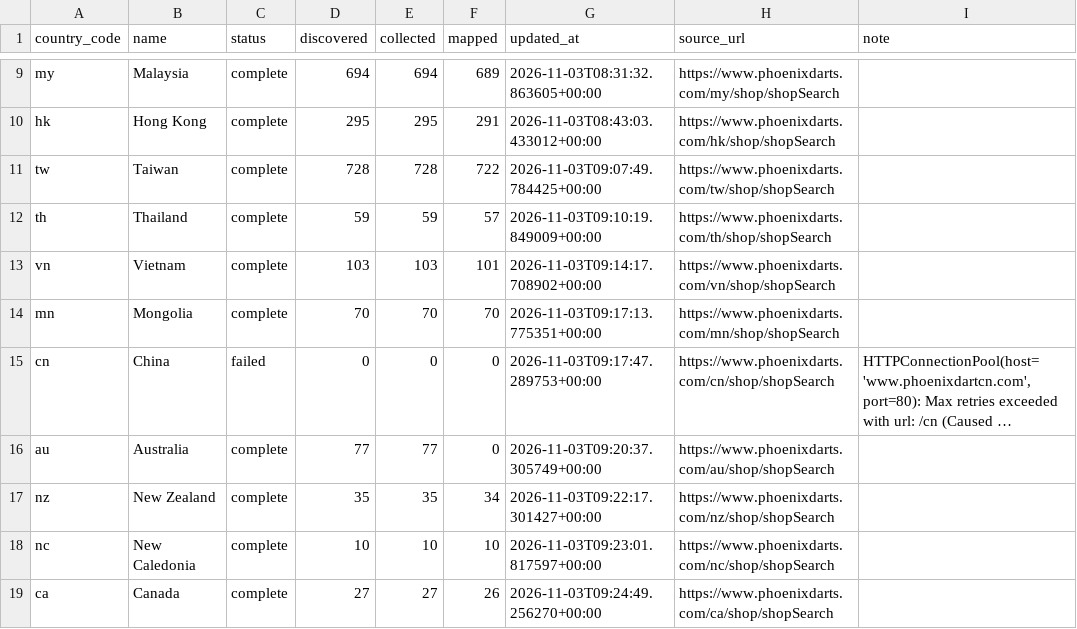
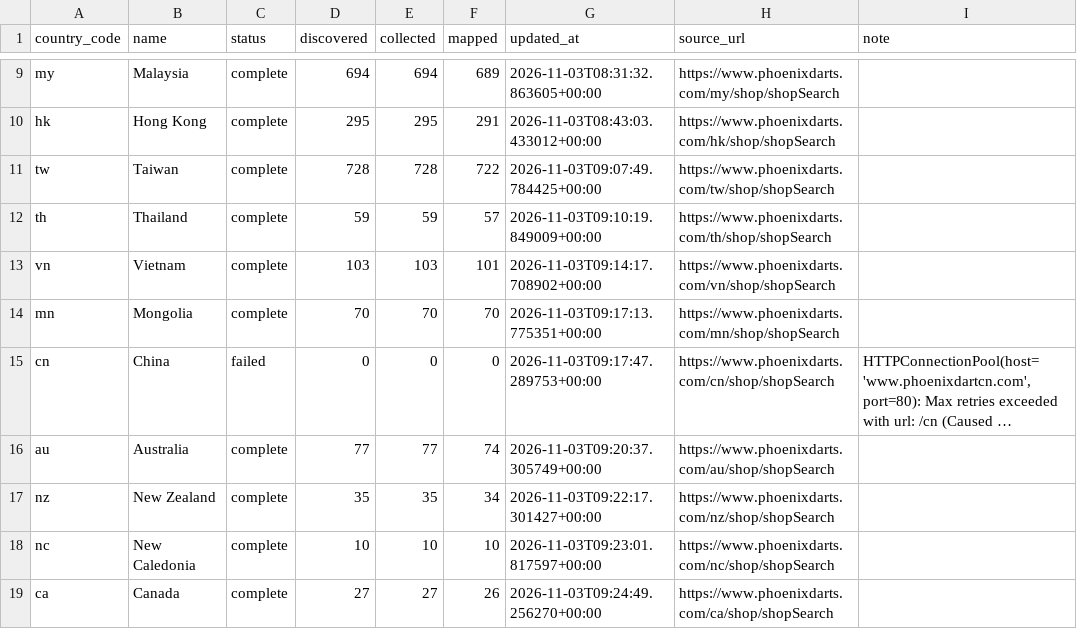
Before and after one commit to titanlyy/ninja-darts, a CSV file: data/phoenix/coverage.csv, drawn as a sheet; only a part is shown, gaps mark what is left out; long unchanged cells end in …; the diff names each change by its address in the sheet, - before the commit and + after, or states it on an @@ line.

Commit message:
Aggregate repeated country geometries and restore valid Australian pins

```diff
--- a/data/phoenix/coverage.csv
+++ b/data/phoenix/coverage.csv
-F16 (mapped): 0
+F16 (mapped): 74
```
Also changed, not shown: 8 other files.
